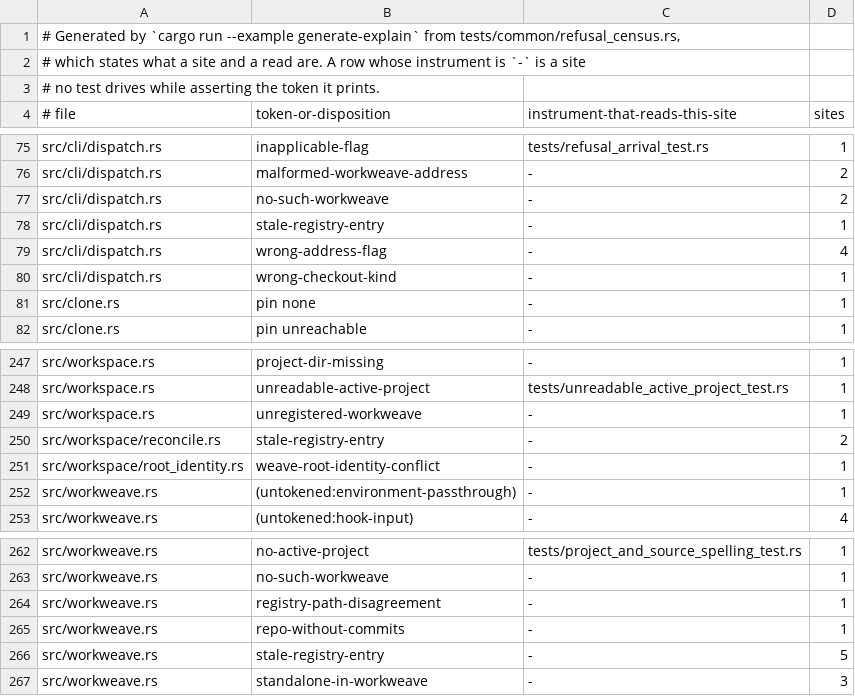
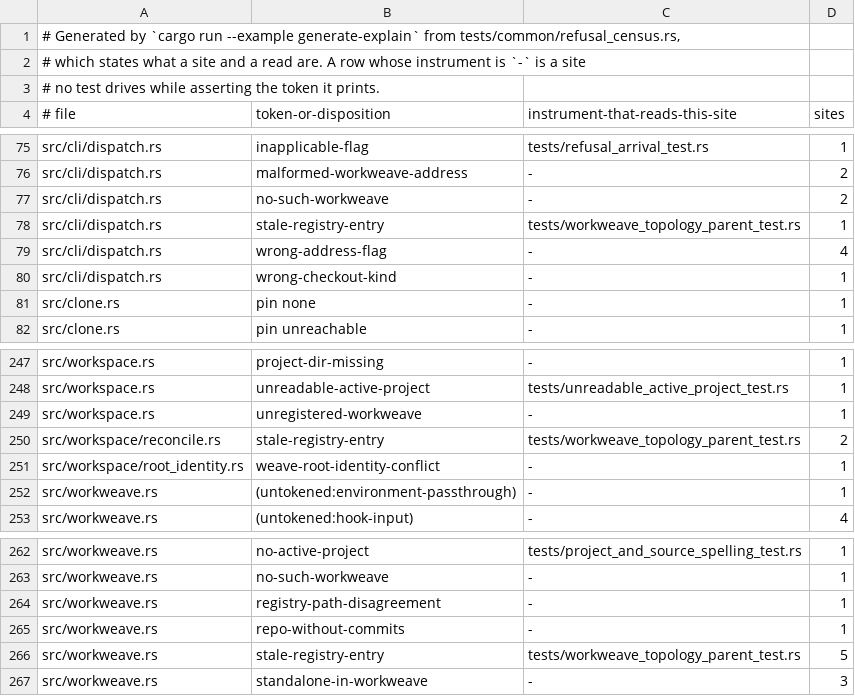
Before and after one commit to cwalv/repoweave, a TSV file: docs/internals/refusal-census.tsv, drawn as a sheet; only a part is shown, gaps mark what is left out.

```diff
--- a/docs/internals/refusal-census.tsv
+++ b/docs/internals/refusal-census.tsv
@@ -77,3 +77,3 @@ src/cli/dispatch.rs	malformed-workweave-address	-	2
 src/cli/dispatch.rs	no-such-workweave	-	2
-src/cli/dispatch.rs	stale-registry-entry	-	1
+src/cli/dispatch.rs	stale-registry-entry	tests/workweave_topology_parent_test.rs	1
 src/cli/dispatch.rs	wrong-address-flag	-	4
@@ -249,3 +249,3 @@ src/workspace.rs	unreadable-active-project	tests/unreadable_active_project_test.
 src/workspace.rs	unregistered-workweave	-	1
-src/workspace/reconcile.rs	stale-registry-entry	-	2
+src/workspace/reconcile.rs	stale-registry-entry	tests/workweave_topology_parent_test.rs	2
 src/workspace/root_identity.rs	weave-root-identity-conflict	-	1
@@ -265,3 +265,3 @@ src/workweave.rs	registry-path-disagreement	-	1
 src/workweave.rs	repo-without-commits	-	1
-src/workweave.rs	stale-registry-entry	-	5
+src/workweave.rs	stale-registry-entry	tests/workweave_topology_parent_test.rs	5
 src/workweave.rs	standalone-in-workweave	-	3
```
